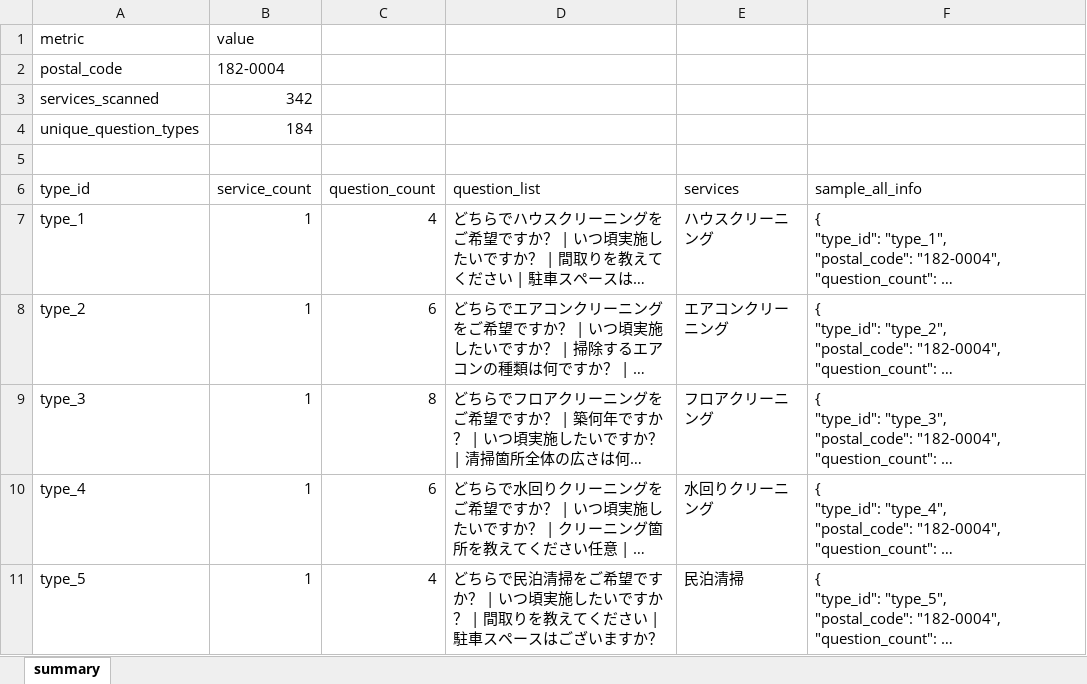
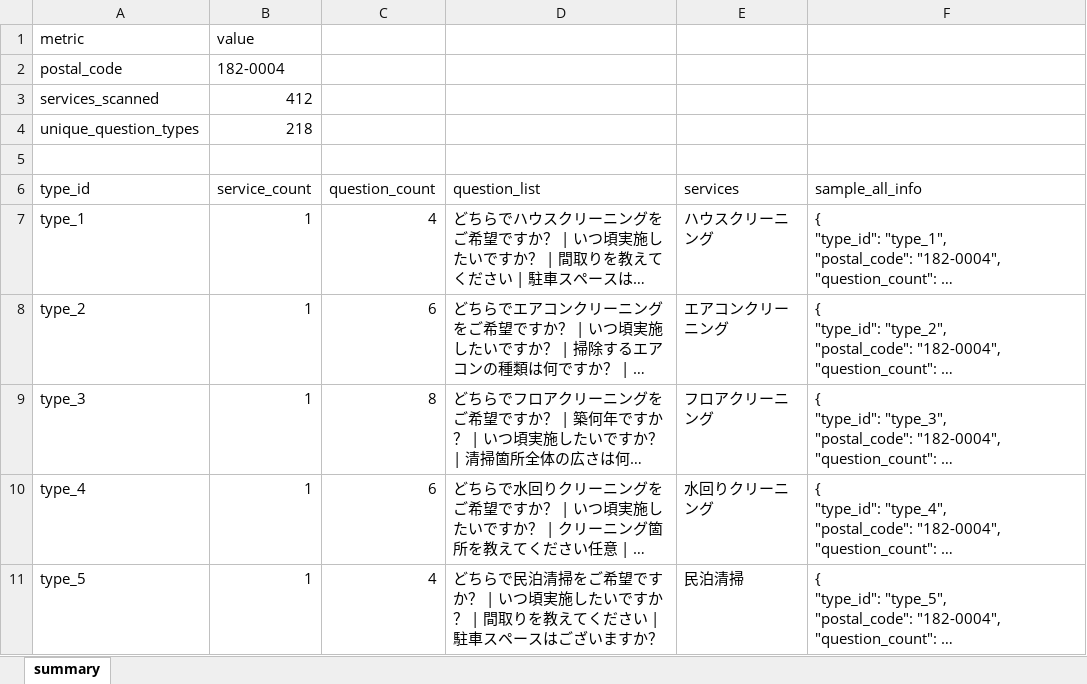
Before and after one commit to alaminjbc/zehitomo_new, an Excel workbook: combination_creation/question_types_summary.xlsx, sheet summary, drawn as a sheet; only a part is shown; long unchanged cells end in …; values as stored, in another font and other column widths than the file's, no borders; the diff covers the shown part only; the diff names each change by its address in the sheet, - before the commit and + after, or states it on an @@ line.

Commit message:
Update question types and enhance questionnaire structure
- Modified `question_types.json` to introduce new service categories for video and photo editing, including detailed questionnaire steps tailored for each service.
- Updated `question_types_summary.xlsx` and `question_types.xlsx` to reflect the changes in service offerings and questionnaire formats, ensuring alignment with the new categories.
- Improved user experience by refining question labels and options for better clarity and relevance in service requests.

```diff
--- a/combination_creation/question_types_summary.xlsx (sheet summary)
+++ b/combination_creation/question_types_summary.xlsx (sheet summary)
-B3 (service_count): 342
+B3 (service_count): 412
-B4 (service_count): 184
+B4 (service_count): 218
```
Also changed, not shown: 34 added rows and 4 edited cells elsewhere in this sheet, combination_creation/question_types.xlsx, 1 other file.
